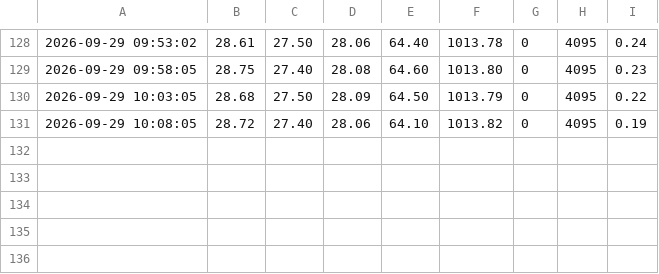
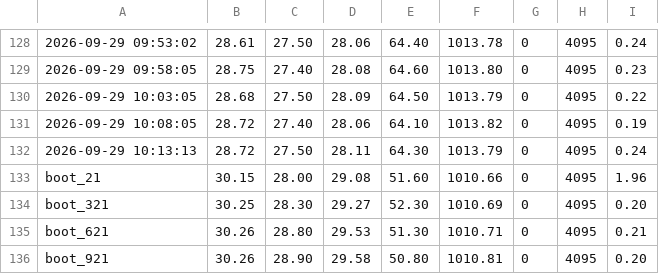
Before and after one commit to AdityaChopra18/Weather-station, a CSV file: data/readings.csv, drawn as a sheet; only a part is shown, gaps mark what is left out; the diff names each change by its address in the sheet, - before the commit and + after, or states it on an @@ line.

Commit message:
Weather update via Proxy

```diff
--- a/data/readings.csv
+++ b/data/readings.csv
+row 132: 2026-09-29 10:13:13 | 28.72 | 27.50 | 28.11 | 64.30 | 1013.79 | 0 | 4095 | 0.24
+row 133: boot_21 | 30.15 | 28.00 | 29.08 | 51.60 | 1010.66 | 0 | 4095 | 1.96
+row 134: boot_321 | 30.25 | 28.30 | 29.27 | 52.30 | 1010.69 | 0 | 4095 | 0.20
+row 135: boot_621 | 30.26 | 28.80 | 29.53 | 51.30 | 1010.71 | 0 | 4095 | 0.21
+row 136: boot_921 | 30.26 | 28.90 | 29.58 | 50.80 | 1010.81 | 0 | 4095 | 0.20
```
